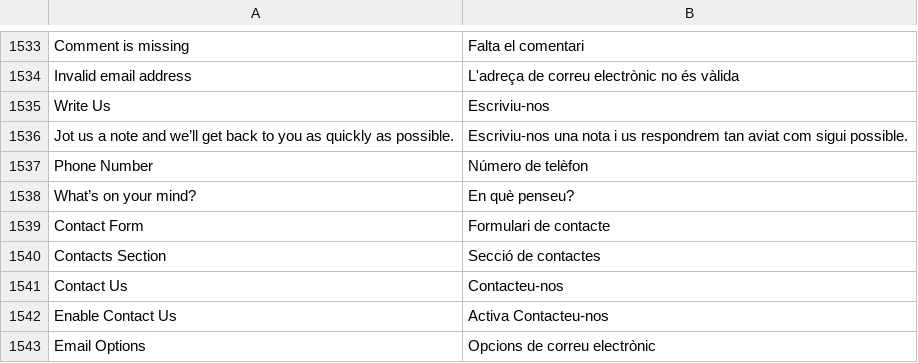
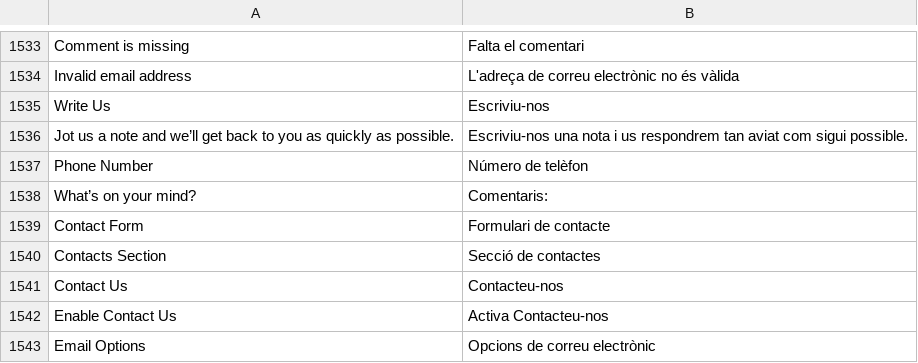
Before and after one commit to magento-l10n/language-ca_ES, a CSV file: ca_ES.csv, drawn as a sheet; only a part is shown, gaps mark what is left out; the diff names each change by its address in the sheet, - before the commit and + after, or states it on an @@ line.

Commit message:
Updating translations from Crowdin.

```diff
--- a/ca_ES.csv
+++ b/ca_ES.csv
-B1538: En què penseu?
+B1538: Comentaris:
```
Also changed, not shown: 1 other file.
